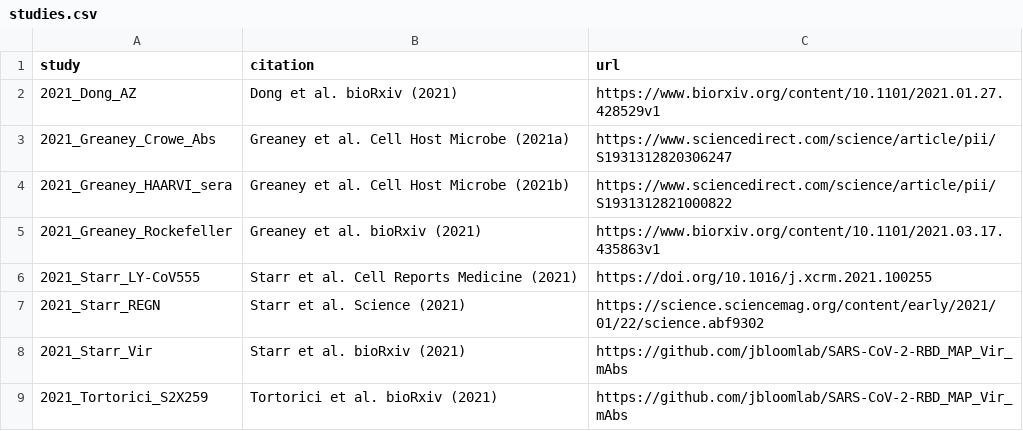
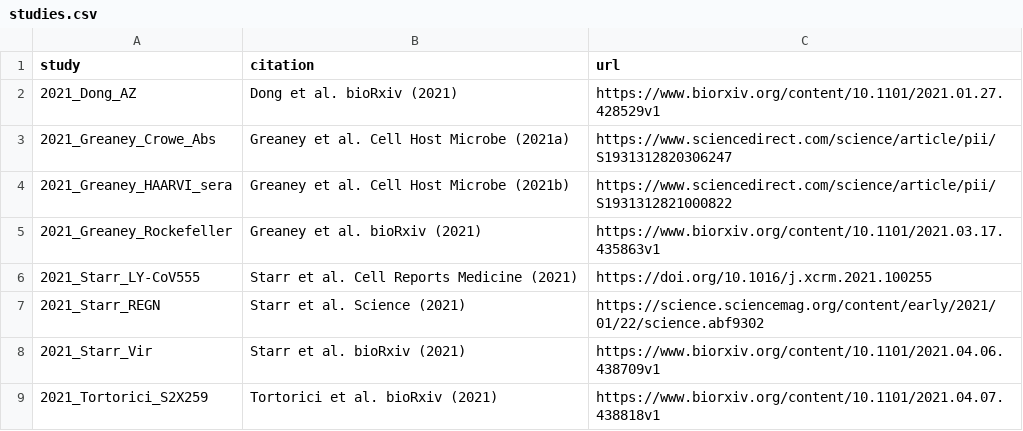
Before and after one commit to jbloomlab/SARS2_RBD_Ab_escape_maps, a CSV file: processed_data/studies.csv, drawn as a sheet.

Commit message:
update biorxiv links

```diff
--- a/processed_data/studies.csv
+++ b/processed_data/studies.csv
@@ -7,3 +7,3 @@ study,citation,url
 2021_Starr_REGN,Starr et al. Science (2021),https://science.sciencemag.org/content/early/2021/01/22/science.abf9302
-2021_Starr_Vir,Starr et al. bioRxiv (2021),https://github.com/jbloomlab/SARS-CoV-2-RBD_MAP_Vir_mAbs
-2021_Tortorici_S2X259,Tortorici et al. bioRxiv (2021),https://github.com/jbloomlab/SARS-CoV-2-RBD_MAP_Vir_mAbs
+2021_Starr_Vir,Starr et al. bioRxiv (2021),https://www.biorxiv.org/content/10.1101/2021.04.06.438709v1
+2021_Tortorici_S2X259,Tortorici et al. bioRxiv (2021),https://www.biorxiv.org/content/10.1101/2021.04.07.438818v1
```
Also changed, not shown: 5 other files.
